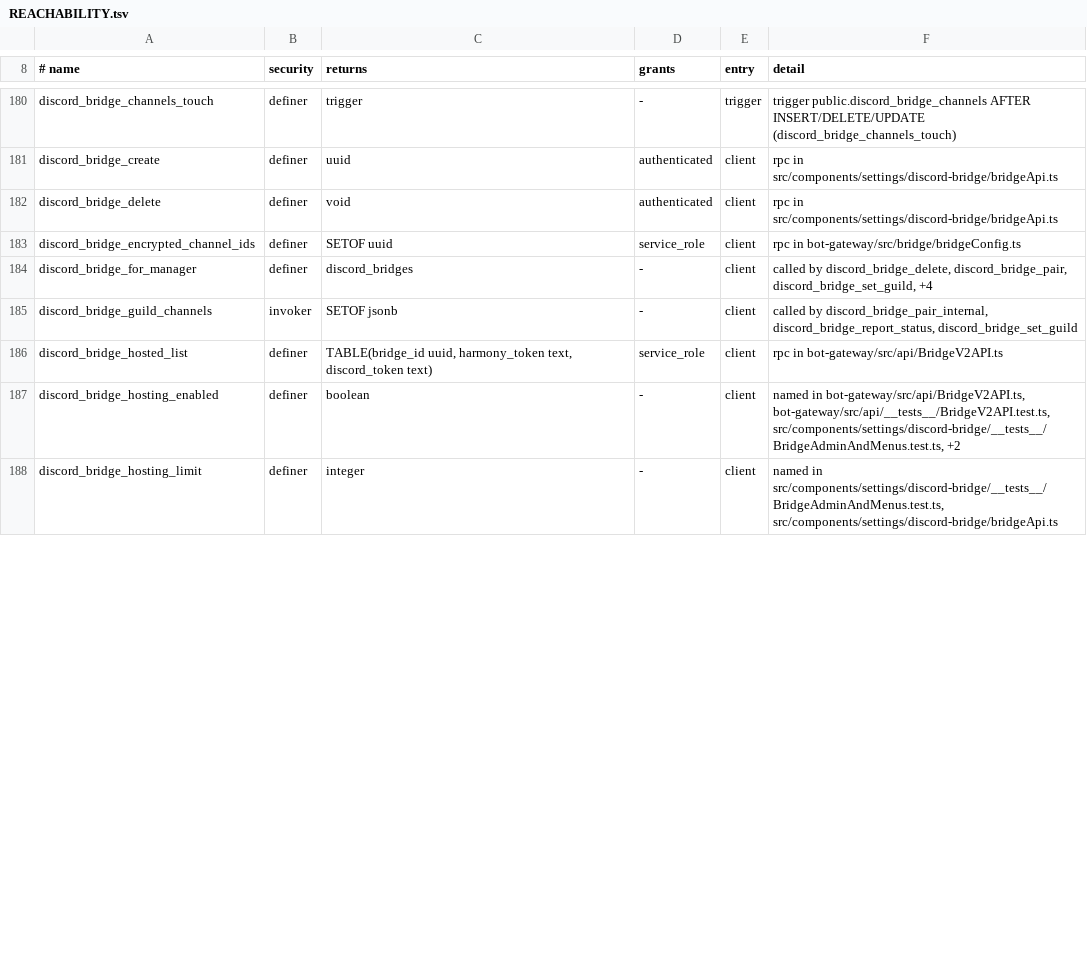
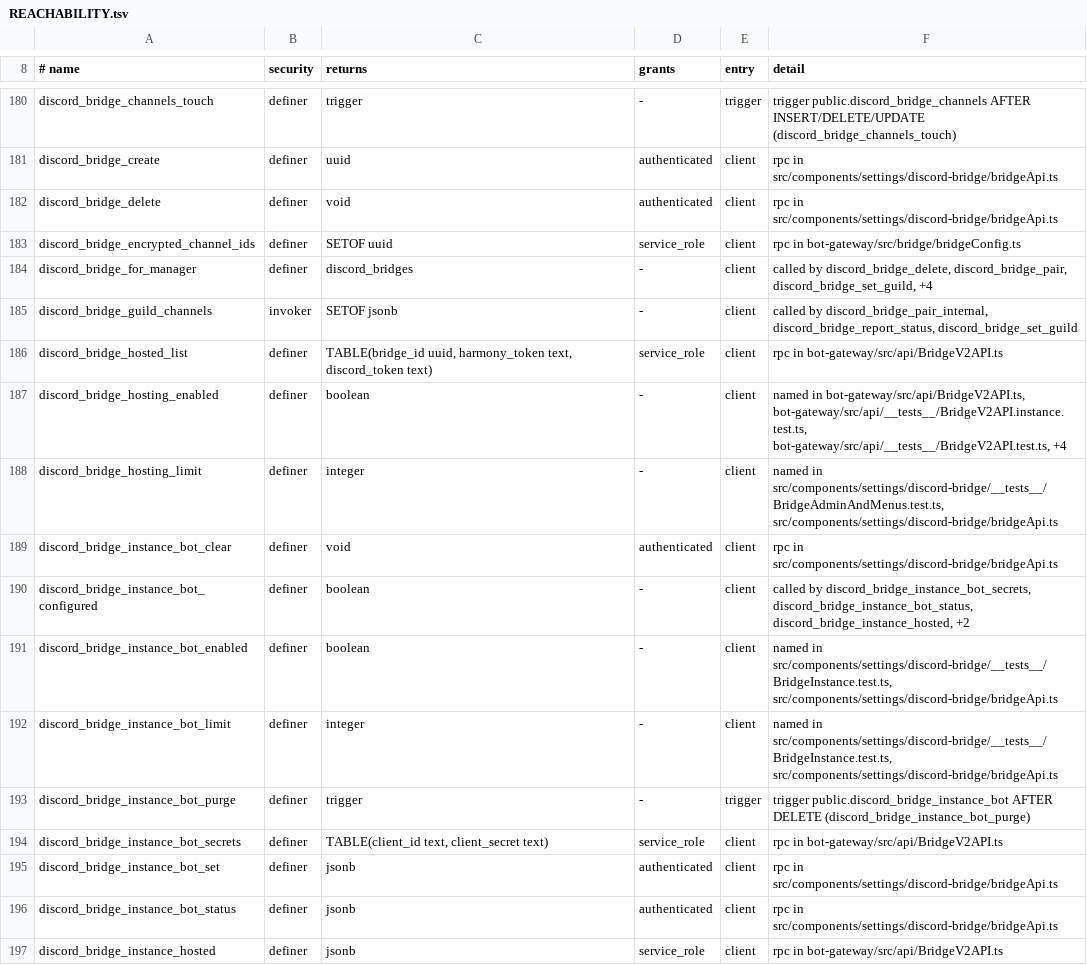
Before and after one commit to y4my4my4m/harmony, a TSV file: db_schema/REACHABILITY.tsv, drawn as a sheet; only a part is shown, gaps mark what is left out; the diff covers the shown part only.

Commit message:
chore(db): regenerate schema inventories

```diff
--- a/db_schema/REACHABILITY.tsv
+++ b/db_schema/REACHABILITY.tsv
@@ -186,3 +186,12 @@ discord_bridge_guild_channels	invoker	SETOF jsonb	-	client	called by discord_bri
 discord_bridge_hosted_list	definer	TABLE(bridge_id uuid, harmony_token text, discord_token text)	service_role	client	rpc in bot-gateway/src/api/BridgeV2API.ts
-discord_bridge_hosting_enabled	definer	boolean	-	client	named in bot-gateway/src/api/BridgeV2API.ts, bot-gateway/src/api/__tests__/BridgeV2API.test.ts, src/components/settings/discord-bridge/__tests__/BridgeAdminAndMenus.test.ts, +2
+discord_bridge_hosting_enabled	definer	boolean	-	client	named in bot-gateway/src/api/BridgeV2API.ts, bot-gateway/src/api/__tests__/BridgeV2API.instance.test.ts, bot-gateway/src/api/__tests__/BridgeV2API.test.ts, +4
 discord_bridge_hosting_limit	definer	integer	-	client	named in src/components/settings/discord-bridge/__tests__/BridgeAdminAndMenus.test.ts, src/components/settings/discord-bridge/bridgeApi.ts
+discord_bridge_instance_bot_clear	definer	void	authenticated	client	rpc in src/components/settings/discord-bridge/bridgeApi.ts
+discord_bridge_instance_bot_configured	definer	boolean	-	client	called by discord_bridge_instance_bot_secrets, discord_bridge_instance_bot_status, discord_bridge_instance_hosted, +2
+discord_bridge_instance_bot_enabled	definer	boolean	-	client	named in src/components/settings/discord-bridge/__tests__/BridgeInstance.test.ts, src/components/settings/discord-bridge/bridgeApi.ts
+discord_bridge_instance_bot_limit	definer	integer	-	client	named in src/components/settings/discord-bridge/__tests__/BridgeInstance.test.ts, src/components/settings/discord-bridge/bridgeApi.ts
+discord_bridge_instance_bot_purge	definer	trigger	-	trigger	trigger public.discord_bridge_instance_bot AFTER DELETE (discord_bridge_instance_bot_purge)
+discord_bridge_instance_bot_secrets	definer	TABLE(client_id text, client_secret text)	service_role	client	rpc in bot-gateway/src/api/BridgeV2API.ts
+discord_bridge_instance_bot_set	definer	jsonb	authenticated	client	rpc in src/components/settings/discord-bridge/bridgeApi.ts
+discord_bridge_instance_bot_status	definer	jsonb	authenticated	client	rpc in src/components/settings/discord-bridge/bridgeApi.ts
+discord_bridge_instance_hosted	definer	jsonb	service_role	client	rpc in bot-gateway/src/api/BridgeV2API.ts
```
Also changed, not shown: 5 added rows and 4 edited cells elsewhere in this file, db_schema/SURFACE.tsv.
